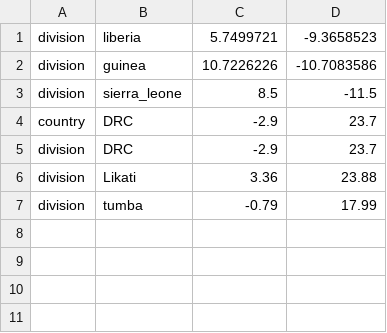
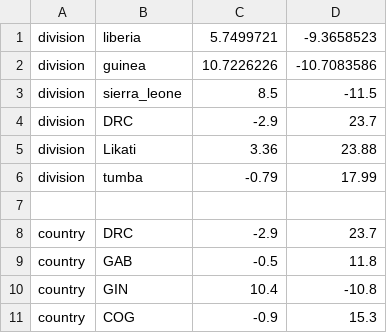
Before and after one commit to blab/ZEBOV, a TSV file: config/lat_longs.tsv, drawn as a sheet.

Commit message:
update dataset (now shows div trees + timelines)

```diff
--- a/config/lat_longs.tsv
+++ b/config/lat_longs.tsv
@@ -3,3 +3,2 @@ division	guinea	10.7226226	-10.7083586
 division	sierra_leone	8.5	-11.5
-country	DRC	-2.9	23.7
 division	DRC	-2.9	23.7
@@ -7 +6,6 @@ division	Likati	3.36	23.88
 division	tumba	-0.79	17.99
+
+country	DRC	-2.9	23.7
+country	GAB	-0.5	11.8
+country	GIN	10.4	-10.8
+country	COG	-0.9	15.3
```
Also changed, not shown: 6 other files.
